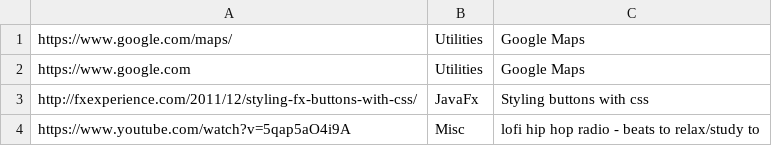
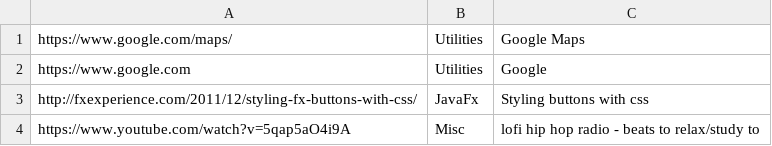
Before and after one commit to alextheelliott/ICS4U-Final-Project, a CSV file: data.csv, drawn as a sheet.

```diff
--- a/data.csv
+++ b/data.csv
@@ -1,3 +1,3 @@
 https://www.google.com/maps/,Utilities,Google Maps
-https://www.google.com,Utilities,Google Maps
+https://www.google.com,Utilities,Google
 http://fxexperience.com/2011/12/styling-fx-buttons-with-css/,JavaFx,Styling buttons with css
```
Also changed, not shown: 9 other files.
